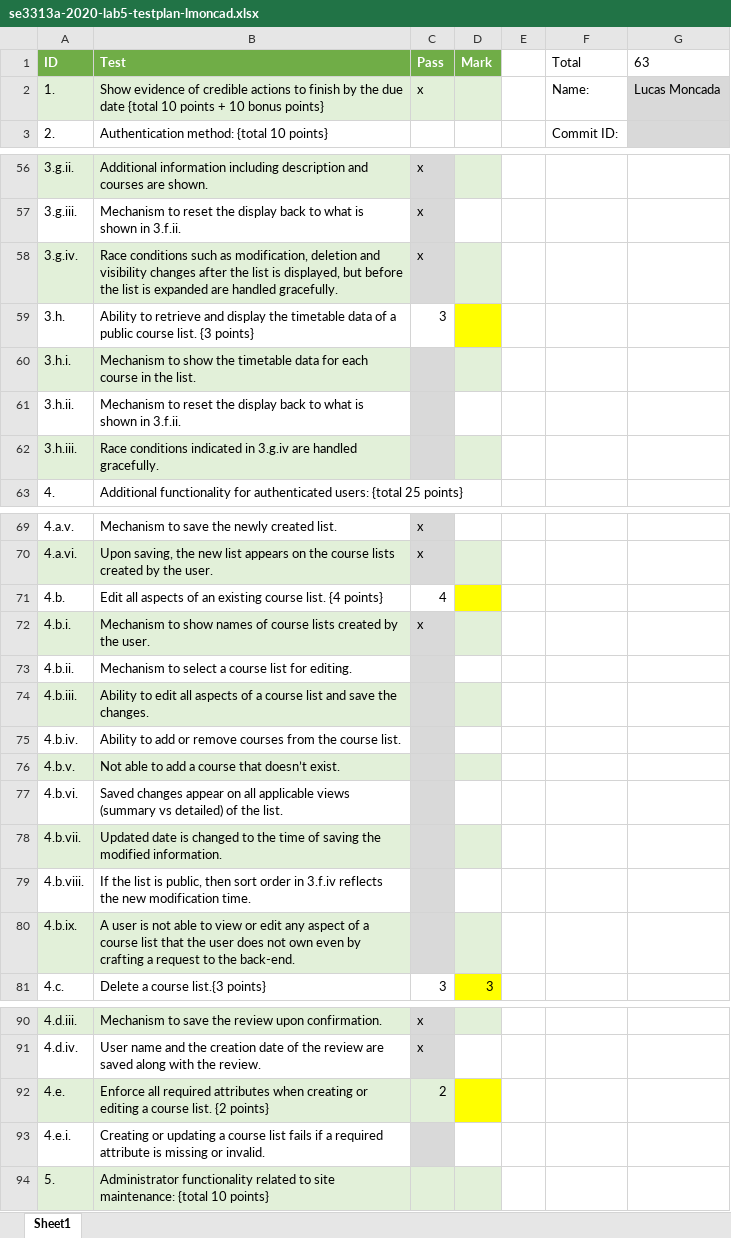
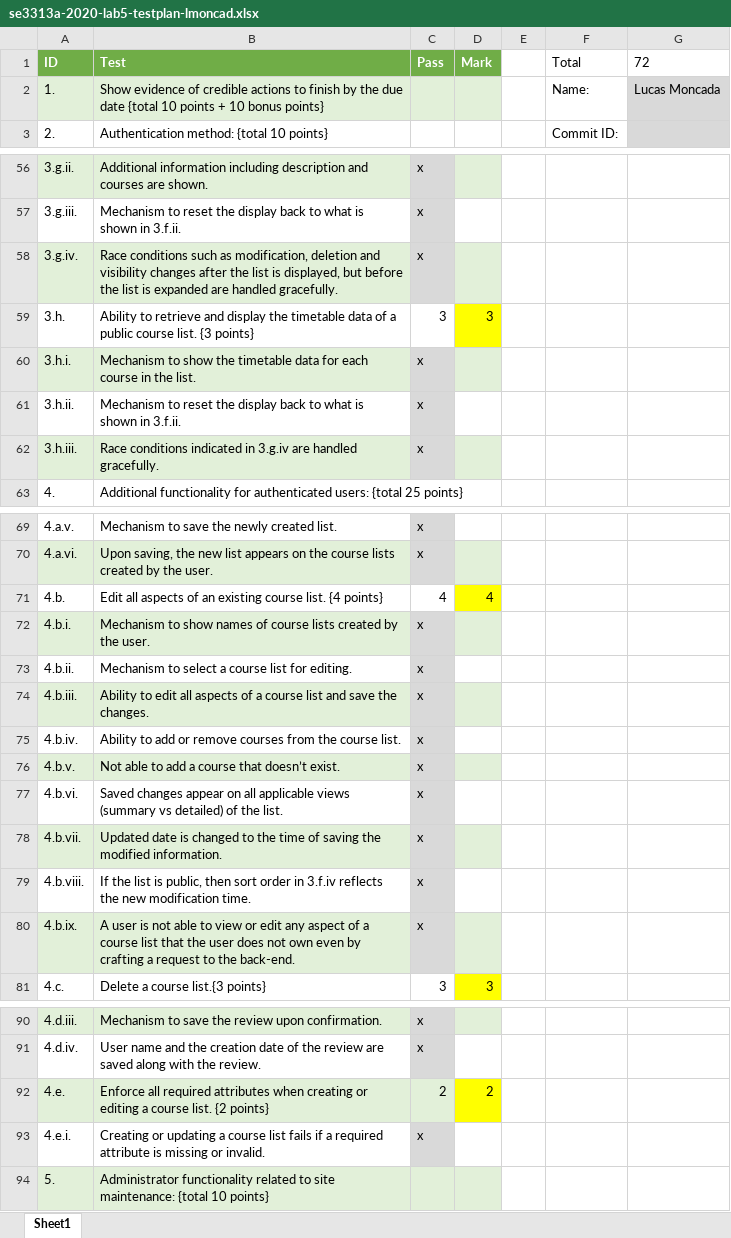
Before and after one commit to lucasmoncada08/se3316-lmoncad-lab5, an Excel workbook: se3313a-2020-lab5-testplan-lmoncad.xlsx, sheet Sheet1, drawn as a sheet; only a part is shown, gaps mark what is left out; values as stored, in another font and other column widths than the file's, no borders; the diff covers the shown part only; the diff names each change by its address in the sheet, - before the commit and + after, or states it on an @@ line.

Commit message:
Added Timetable Displaying of Course Lists

```diff
--- a/se3313a-2020-lab5-testplan-lmoncad.xlsx (sheet Sheet1)
+++ b/se3313a-2020-lab5-testplan-lmoncad.xlsx (sheet Sheet1)
-G1: 63
+G1: 72
-C2 (Pass): x
+C2 (Pass): (empty)
-D59 (Mark): (empty)
+D59 (Mark): 3
-C60:C62 (Pass): (empty)
+C60:C62 (Pass): x
-D71 (Mark): (empty)
+D71 (Mark): 4
-C73:C80 (Pass): (empty)
+C73:C80 (Pass): x
-D92 (Mark): (empty)
+D92 (Mark): 2
-C93 (Pass): (empty)
+C93 (Pass): x
```
Also changed, not shown: 1 edited cell elsewhere in this sheet, 4 other files.
